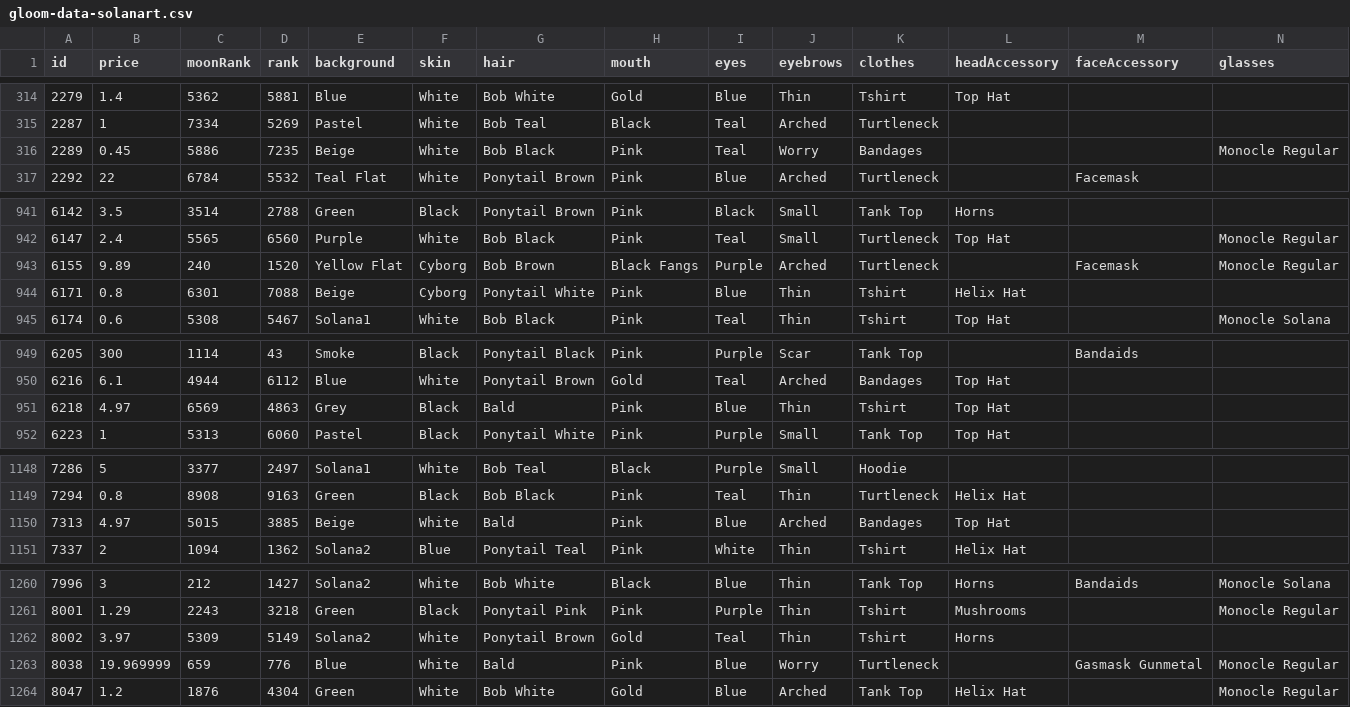
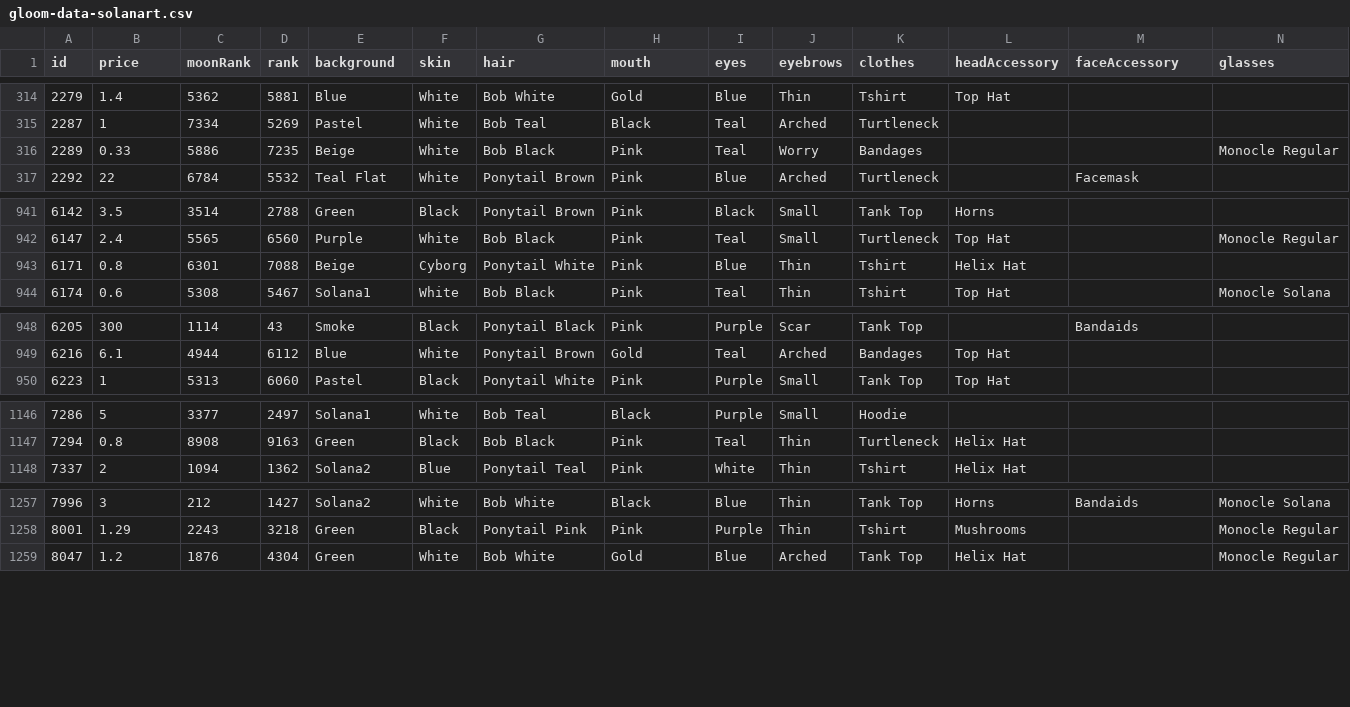
Before and after one commit to braposo/gloom-monitor, a CSV file: gloom-data-solanart.csv, drawn as a sheet; only a part is shown, gaps mark what is left out; rows hold the shown columns only; the diff covers the shown part only; the diff names each change by its address in the sheet, - before the commit and + after, or states it on an @@ line.

Commit message:
Flat: latest data (2021-11-24T09:21:43.194Z) {   "date": "2021-11-24T09:21:43.194Z",   "files": [     {       "name": "gloom-data-magiceden.csv",       "deltaBytes": 201,       "source": "https://api-mainnet.magiceden.io/rpc/getListedNFTsByQuery?q=%7B%22%24match%22%3A%7B%22collectionSymbol%22%3A%22gloom_punk_club%22%7D%2C%22%24sort%22%3A%7B%22takerAmount%22%3A1%2C%22createdAt%22%3A-1%7D%7D"     },     {       "name": "gloom-data-solanart.csv",       "deltaBytes": -1068,       "source": "https://qzlsklfacc.medianetwork.cloud/nft_for_sale?collection=gloompunk"     },     {       "name": "gloom-picks-solanart.csv",       "deltaBytes": -2,       "source": "https://qzlsklfacc.medianetwork.cloud/nft_for_sale?collection=gloompunk"     }   ] }

```diff
--- a/gloom-data-solanart.csv
+++ b/gloom-data-solanart.csv
-B316 (price): 0.45
+B316 (price): 0.33
-row 943: 6155 | 9.89 | 240 | 1520 | Yellow Flat | Cyborg | Bob Brown | Black Fangs | Purple | Arched | Turtleneck |  | Facemask | Monocle Regular
-row 951: 6218 | 4.97 | 6569 | 4863 | Grey | Black | Bald | Pink | Blue | Thin | Tshirt | Top Hat
-row 1150: 7313 | 4.97 | 5015 | 3885 | Beige | White | Bald | Pink | Blue | Arched | Bandages | Top Hat
-row 1262: 8002 | 3.97 | 5309 | 5149 | Solana2 | White | Ponytail Brown | Gold | Teal | Thin | Tshirt | Horns
-row 1263: 8038 | 19.969999 | 659 | 776 | Blue | White | Bald | Pink | Blue | Worry | Turtleneck |  | Gasmask Gunmetal | Monocle Regular
```
Also changed, not shown: 3 edited cells elsewhere in this file, gloom-data-magiceden.csv, 1 other file.
